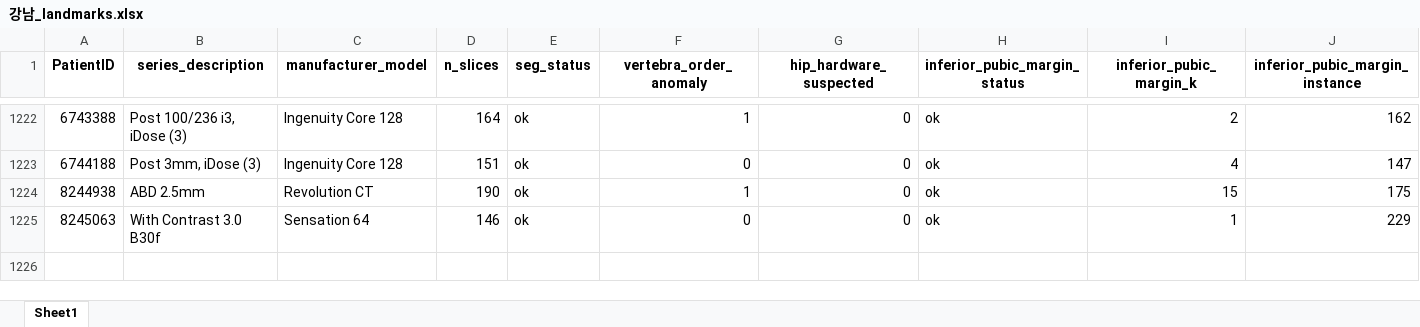
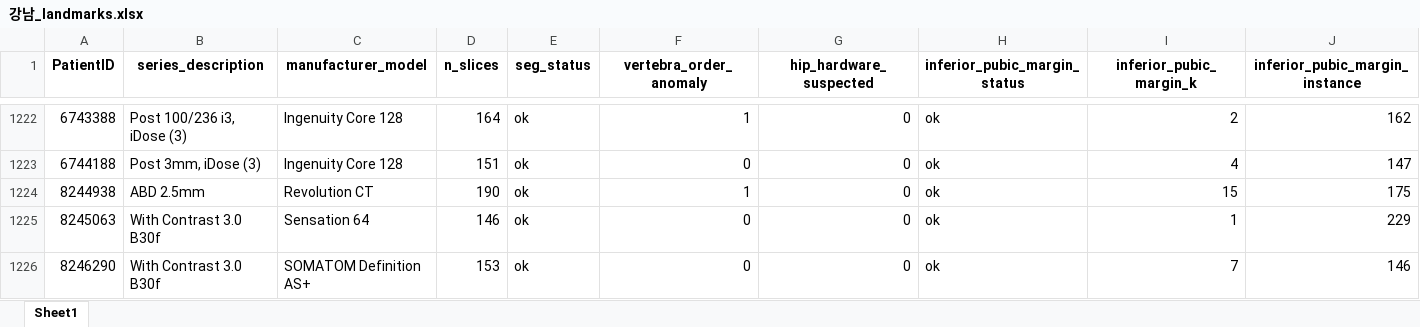
Before and after one commit to JHWannabe/2026-1_Study, an Excel workbook: 연구코드/data/강남/landmark/강남_landmarks.xlsx, sheet Sheet1, drawn as a sheet; only a part is shown, gaps mark what is left out; values as stored, in another font and other column widths than the file's, no borders; rows hold the shown columns only; the diff names each change by its address in the sheet, - before the commit and + after, or states it on an @@ line.

```diff
--- a/연구코드/data/강남/landmark/강남_landmarks.xlsx (sheet Sheet1)
+++ b/연구코드/data/강남/landmark/강남_landmarks.xlsx (sheet Sheet1)
+row 1226: 8246290 | With Contrast 3.0 B30f | SOMATOM Definition AS+ | 153 | ok | 0 | 0 | ok | 7 | 146
```
Also changed, not shown: 연구코드/data/강남/landmark/강남_landmark_body_composition.xlsx, 연구코드/data/신촌/landmark/신촌_landmark_body_composition.xlsx, 4 other files.
